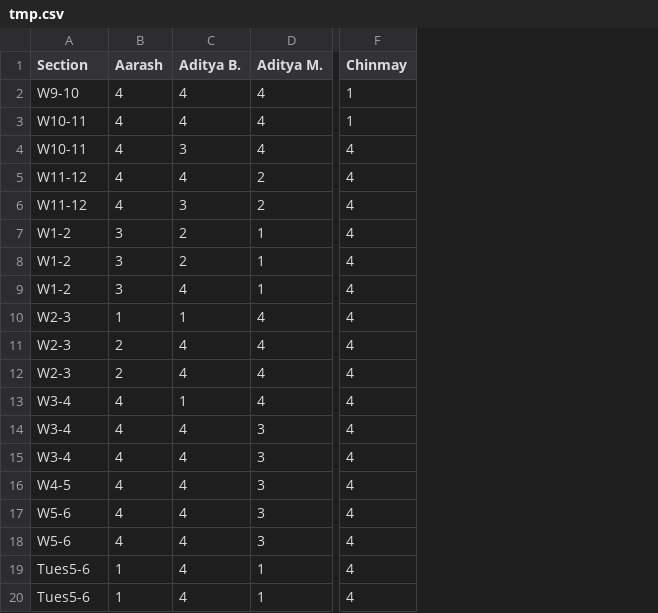
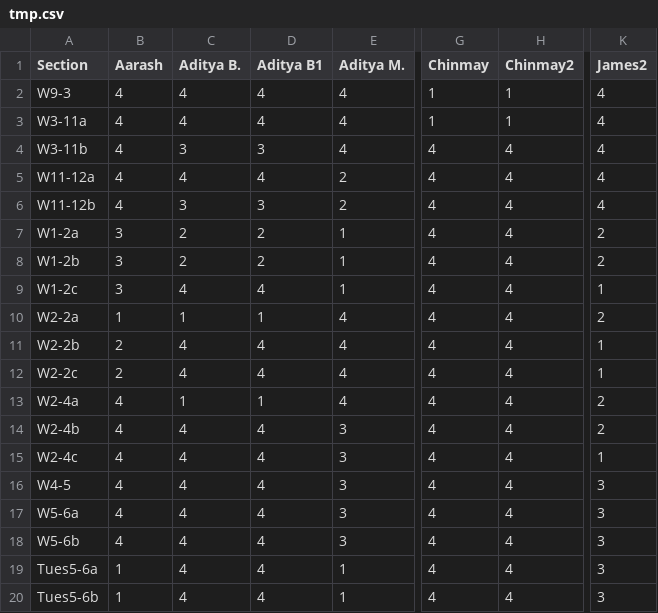
Before and after one commit to mudit2103/scheduling_solution, a CSV file: tmp.csv, drawn as a sheet; only a part is shown, gaps mark what is left out; the diff names each change by its address in the sheet, - before the commit and + after, or states it on an @@ line.

```diff
--- a/tmp.csv
+++ b/tmp.csv
+column D (Aditya B1), rows 2-20: 4 | 4 | 3 | 4 | 3 | 2 | 2 | 4 | 1 | 4 | 4 | 1 | 4 | 4 | 4 | 4 | 4 | 4 | 4
+column H (Chinmay2), rows 2-20: 1 | 1 | 4 | 4 | 4 | 4 | 4 | 4 | 4 | 4 | 4 | 4 | 4 | 4 | 4 | 4 | 4 | 4 | 4
+column K (James2), rows 2-20: 4 | 4 | 4 | 4 | 4 | 2 | 2 | 1 | 2 | 1 | 1 | 2 | 2 | 1 | 3 | 3 | 3 | 3 | 3
-A2 (Section): W9-10
+A2 (Section): W9-3
-A3 (Section): W10-11
+A3 (Section): W3-11a
-A4 (Section): W10-11
+A4 (Section): W3-11b
-A5 (Section): W11-12
+A5 (Section): W11-12a
-A6 (Section): W11-12
+A6 (Section): W11-12b
-A7 (Section): W1-2
+A7 (Section): W1-2a
-A8 (Section): W1-2
+A8 (Section): W1-2b
-A9 (Section): W1-2
+A9 (Section): W1-2c
-A10 (Section): W2-3
+A10 (Section): W2-2a
-A11 (Section): W2-3
+A11 (Section): W2-2b
-A12 (Section): W2-3
+A12 (Section): W2-2c
-A13 (Section): W3-4
+A13 (Section): W2-4a
-A14 (Section): W3-4
+A14 (Section): W2-4b
-A15 (Section): W3-4
+A15 (Section): W2-4c
-A17 (Section): W5-6
+A17 (Section): W5-6a
-A18 (Section): W5-6
+A18 (Section): W5-6b
-A19 (Section): Tues5-6
+A19 (Section): Tues5-6a
-A20 (Section): Tues5-6
+A20 (Section): Tues5-6b
```
Also changed, not shown: 1 other file.
